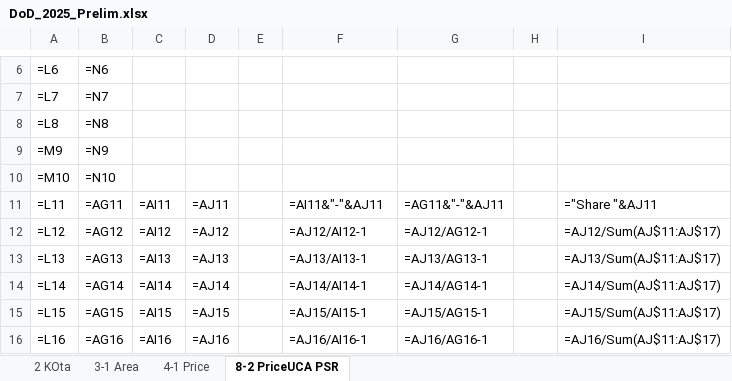
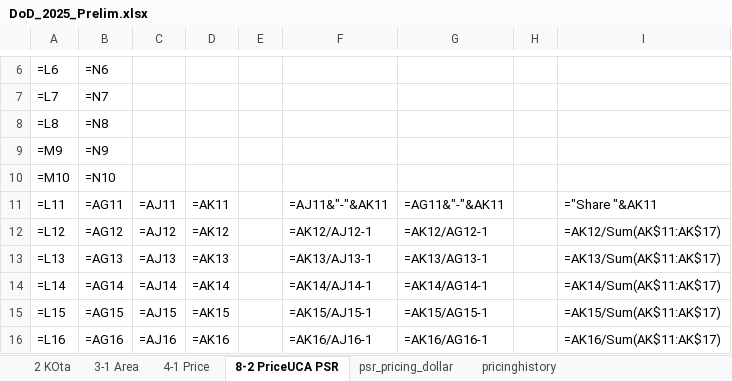
Before and after one commit to CSISdefense/Vendor, an Excel workbook: Output/AcqTrends/Prelim2025/DoD_2025_Prelim.xlsx, sheet 8-2 PriceUCA PSR, drawn as a sheet; only a part is shown, gaps mark what is left out; values as stored, in another font and other column widths than the file's, no borders; formulas are shown in place of their values; the diff covers the shown part only; the diff names each change by its address in the sheet, - before the commit and + after, or states it on an @@ line.

```diff
--- a/Output/AcqTrends/Prelim2025/DoD_2025_Prelim.xlsx (sheet 8-2 PriceUCA PSR)
+++ b/Output/AcqTrends/Prelim2025/DoD_2025_Prelim.xlsx (sheet 8-2 PriceUCA PSR)
+sheet tab: psr_pricing_dollar
+sheet tab: pricinghistory
-C11: =AI11
+C11: =AJ11
-D11: =AJ11
+D11: =AK11
-F11: =AI11&"-"&AJ11
+F11: =AJ11&"-"&AK11
-G11: =AG11&"-"&AJ11
+G11: =AG11&"-"&AK11
-I11: ="Share "&AJ11
+I11: ="Share "&AK11
-C12: =AI12
+C12: =AJ12
-D12: =AJ12
+D12: =AK12
-F12: =AJ12/AI12-1
+F12: =AK12/AJ12-1
-G12: =AJ12/AG12-1
+G12: =AK12/AG12-1
-I12: =AJ12/Sum(AJ$11:AJ$17)
+I12: =AK12/Sum(AK$11:AK$17)
-C13: =AI13
+C13: =AJ13
-D13: =AJ13
+D13: =AK13
-F13: =AJ13/AI13-1
+F13: =AK13/AJ13-1
-G13: =AJ13/AG13-1
+G13: =AK13/AG13-1
-I13: =AJ13/Sum(AJ$11:AJ$17)
+I13: =AK13/Sum(AK$11:AK$17)
-C14: =AI14
+C14: =AJ14
-D14: =AJ14
+D14: =AK14
-F14: =AJ14/AI14-1
+F14: =AK14/AJ14-1
-G14: =AJ14/AG14-1
+G14: =AK14/AG14-1
-I14: =AJ14/Sum(AJ$11:AJ$17)
+I14: =AK14/Sum(AK$11:AK$17)
-C15: =AI15
+C15: =AJ15
-D15: =AJ15
+D15: =AK15
-F15: =AJ15/AI15-1
+F15: =AK15/AJ15-1
-G15: =AJ15/AG15-1
+G15: =AK15/AG15-1
-I15: =AJ15/Sum(AJ$11:AJ$17)
+I15: =AK15/Sum(AK$11:AK$17)
-C16: =AI16
+C16: =AJ16
-D16: =AJ16
+D16: =AK16
-F16: =AJ16/AI16-1
+F16: =AK16/AJ16-1
-G16: =AJ16/AG16-1
+G16: =AK16/AG16-1
-I16: =AJ16/Sum(AJ$11:AJ$17)
+I16: =AK16/Sum(AK$11:AK$17)
```
Also changed, not shown: 9 edited cells elsewhere in this sheet, sheet 4-1 Price, 24 other files.
